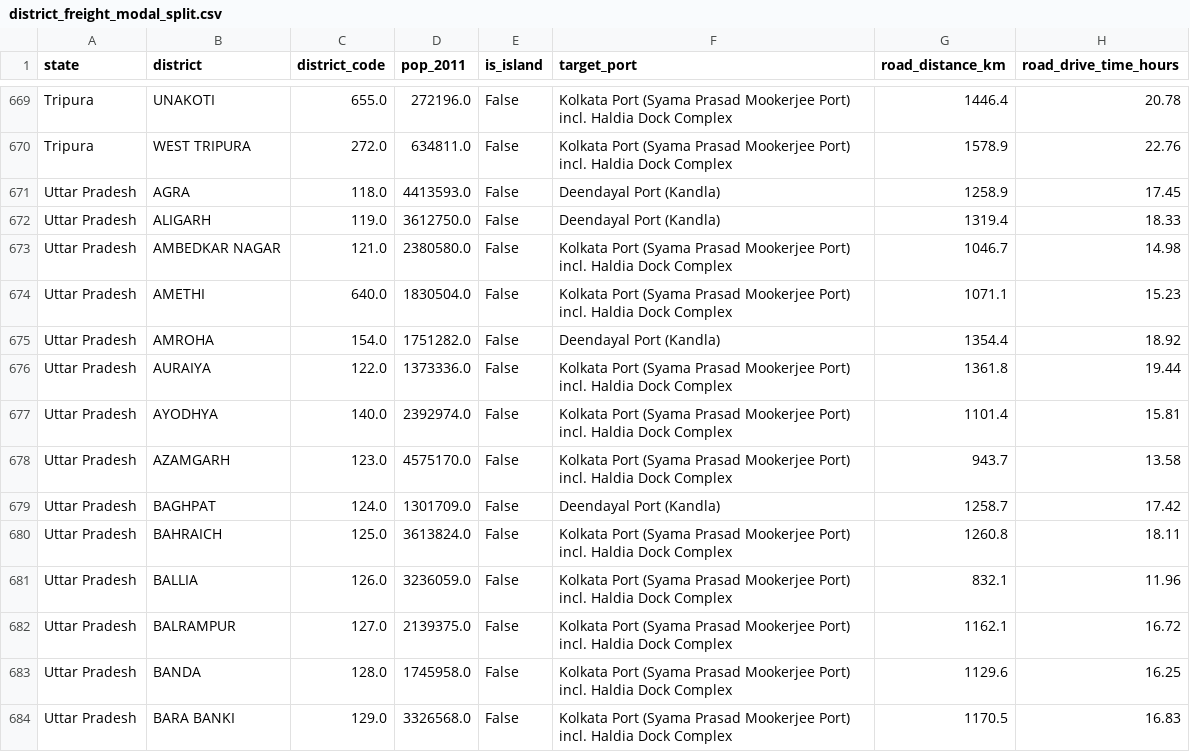
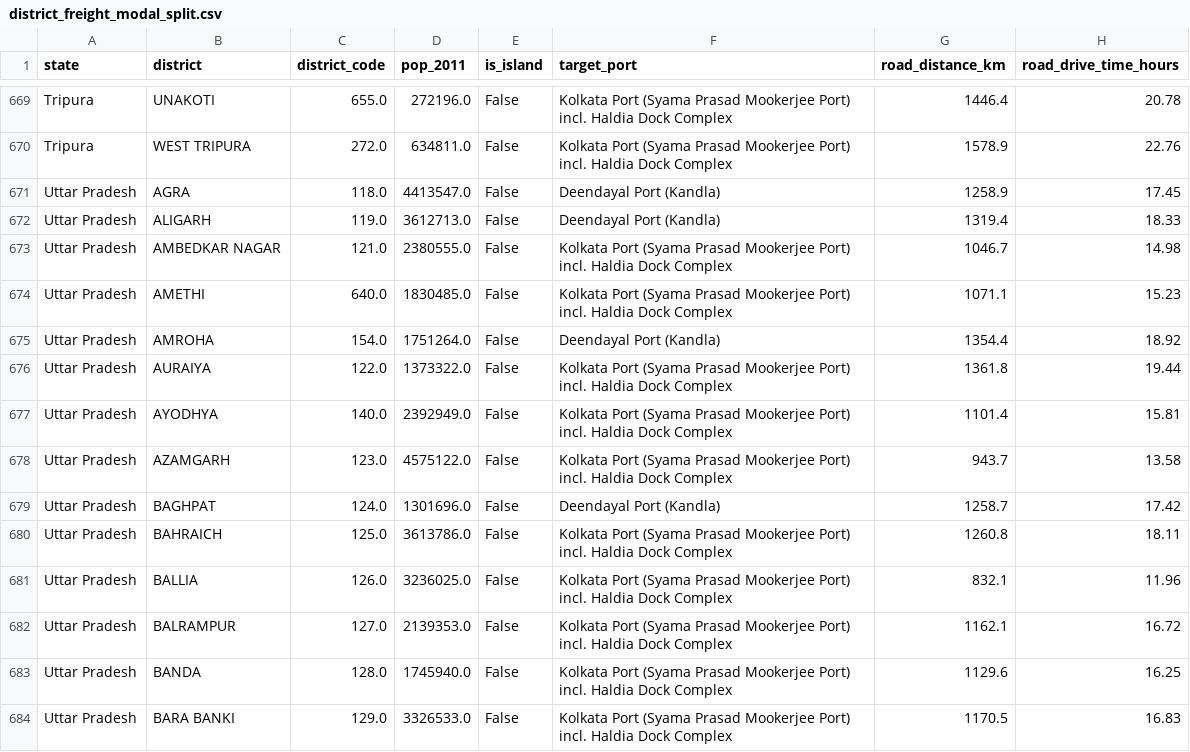
Before and after one commit to subhams07/gisindia4logistics, a CSV file: data/analysis/district_freight_modal_split.csv, drawn as a sheet; only a part is shown, gaps mark what is left out; the diff covers the shown part only; the diff names each change by its address in the sheet, - before the commit and + after, or states it on an @@ line.

```diff
--- a/data/analysis/district_freight_modal_split.csv
+++ b/data/analysis/district_freight_modal_split.csv
-D671 (pop_2011): 4413593.0
+D671 (pop_2011): 4413547.0
-D672 (pop_2011): 3612750.0
+D672 (pop_2011): 3612713.0
-D673 (pop_2011): 2380580.0
+D673 (pop_2011): 2380555.0
-D674 (pop_2011): 1830504.0
+D674 (pop_2011): 1830485.0
-D675 (pop_2011): 1751282.0
+D675 (pop_2011): 1751264.0
-D676 (pop_2011): 1373336.0
+D676 (pop_2011): 1373322.0
-D677 (pop_2011): 2392974.0
+D677 (pop_2011): 2392949.0
-D678 (pop_2011): 4575170.0
+D678 (pop_2011): 4575122.0
-D679 (pop_2011): 1301709.0
+D679 (pop_2011): 1301696.0
-D680 (pop_2011): 3613824.0
+D680 (pop_2011): 3613786.0
-D681 (pop_2011): 3236059.0
+D681 (pop_2011): 3236025.0
-D682 (pop_2011): 2139375.0
+D682 (pop_2011): 2139353.0
-D683 (pop_2011): 1745958.0
+D683 (pop_2011): 1745940.0
-D684 (pop_2011): 3326568.0
+D684 (pop_2011): 3326533.0
```
Also changed, not shown: 172 edited cells elsewhere in this file, data/analysis/district_port_hinterland_catchment.csv, data/analysis/nh_district_travel_time_summary.csv, 3 other files.
